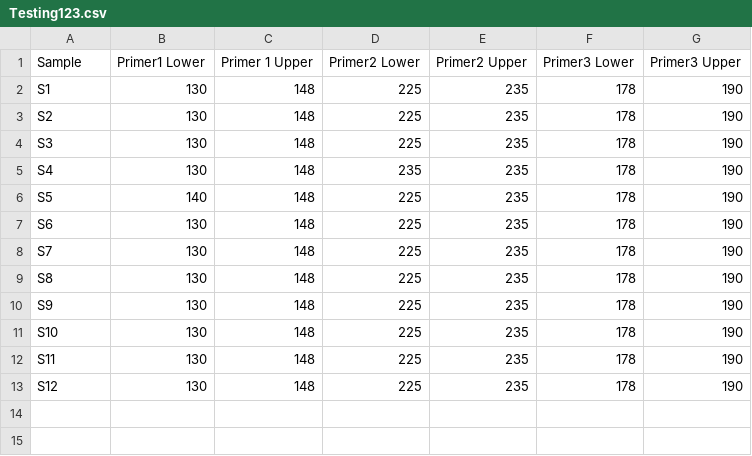
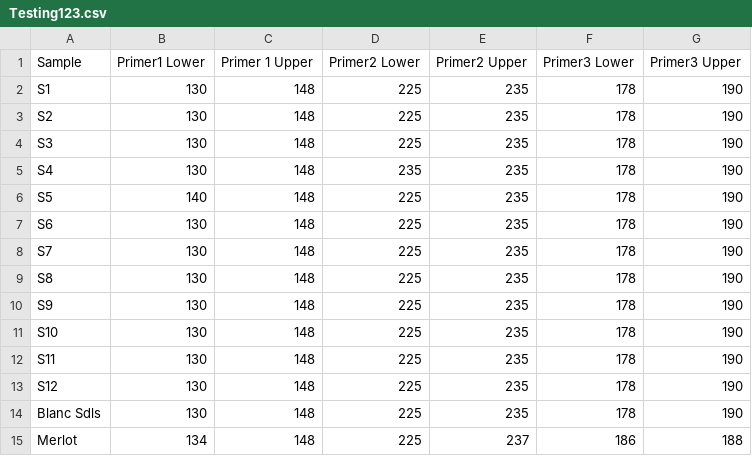
Before and after one commit to ThanosTsiamis/Vinesco, a CSV file: database/Testing123.csv, drawn as a sheet; the diff names each change by its address in the sheet, - before the commit and + after, or states it on an @@ line.

```diff
--- a/database/Testing123.csv
+++ b/database/Testing123.csv
+row 14: Blanc Sdls | 130 | 148 | 225 | 235 | 178 | 190
+row 15: Merlot | 134 | 148 | 225 | 237 | 186 | 188
```
Also changed, not shown: 2 other files.
